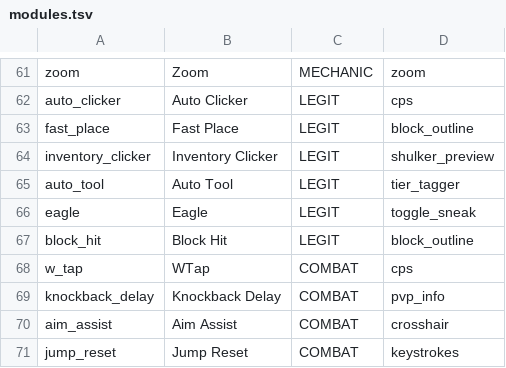
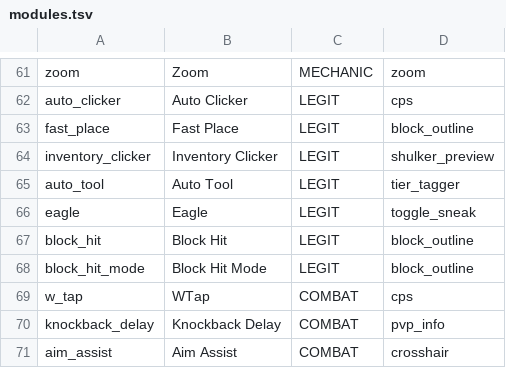
Before and after one commit to ColumbinaHyposeleniaYS/LunarForge, a TSV file: forge-mod/src/main/resources/assets/lunarforge/ui/modules.tsv, drawn as a sheet; only a part is shown, gaps mark what is left out; the shorter side is filled out with more unchanged rows.

Commit message:
feat: port Vape v4 BlockHitMode into the legit category
- BlockHit module (Manual/Predict/Auto/Lag) as Block Hit Mode, distinct
  from the Leader-Lite Block Hit
- Lag buffers outgoing packets via a new NetworkManager.sendPacket hook
- hurt confirmations tapped from the existing S19 status hook feed a
  CombatTimingTracker (Vape AttackPacketTimingTracker port)

```diff
--- a/forge-mod/src/main/resources/assets/lunarforge/ui/modules.tsv
+++ b/forge-mod/src/main/resources/assets/lunarforge/ui/modules.tsv
@@ -67,2 +67,3 @@ eagle	Eagle	LEGIT	toggle_sneak
 block_hit	Block Hit	LEGIT	block_outline
+block_hit_mode	Block Hit Mode	LEGIT	block_outline
 w_tap	WTap	COMBAT	cps
```
Also changed, not shown: 7 other files.
